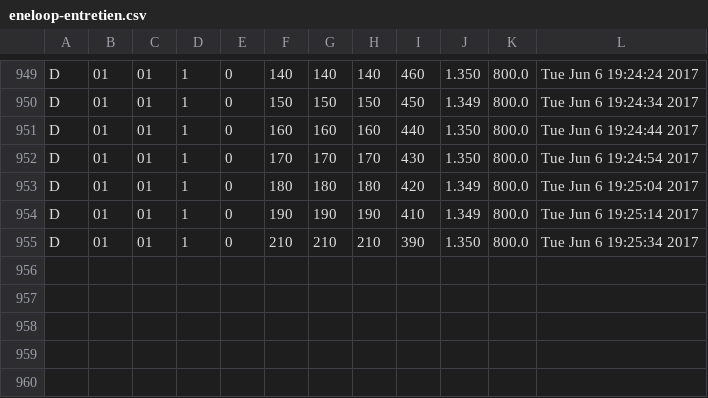
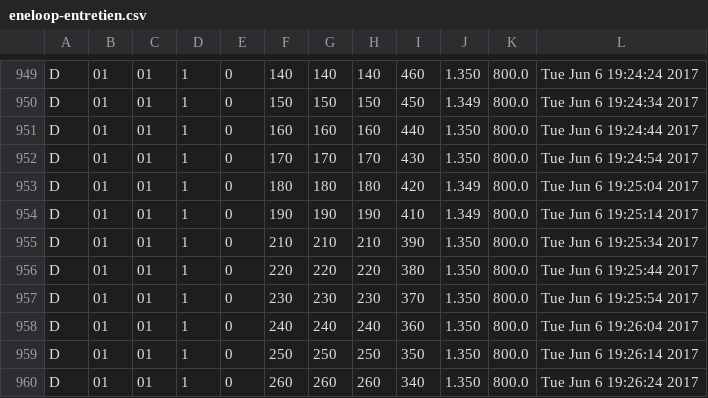
Before and after one commit to duodiscus92/chadeche, a CSV file: chadeche/resultats/eneloop-entretien.csv, drawn as a sheet; only a part is shown, gaps mark what is left out; the diff names each change by its address in the sheet, - before the commit and + after, or states it on an @@ line.

```diff
--- a/chadeche/resultats/eneloop-entretien.csv
+++ b/chadeche/resultats/eneloop-entretien.csv
+row 956: D | 01 | 01 | 1 | 0 | 220 | 220 | 220 | 380 | 1.350 | 800.0 | Tue Jun 6 19:25:44 2017
+row 957: D | 01 | 01 | 1 | 0 | 230 | 230 | 230 | 370 | 1.350 | 800.0 | Tue Jun 6 19:25:54 2017
+row 958: D | 01 | 01 | 1 | 0 | 240 | 240 | 240 | 360 | 1.350 | 800.0 | Tue Jun 6 19:26:04 2017
+row 959: D | 01 | 01 | 1 | 0 | 250 | 250 | 250 | 350 | 1.350 | 800.0 | Tue Jun 6 19:26:14 2017
+row 960: D | 01 | 01 | 1 | 0 | 260 | 260 | 260 | 340 | 1.350 | 800.0 | Tue Jun 6 19:26:24 2017
```
Also changed, not shown: 12 other files.
